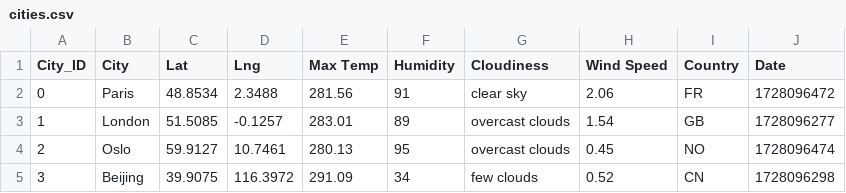
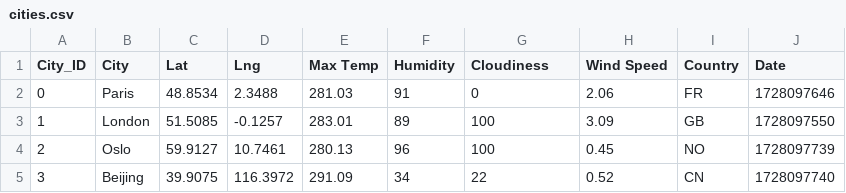
Before and after one commit to nazimben25/Plan_vacations_with_Weather_data_Flask-API, a CSV file: output_data/cities.csv, drawn as a sheet.

Commit message:
1st requirement : befre enlarging to full data

```diff
--- a/output_data/cities.csv
+++ b/output_data/cities.csv
@@ -1,5 +1,5 @@
 City_ID,City,Lat,Lng,Max Temp,Humidity,Cloudiness,Wind Speed,Country,Date
-0,Paris,48.8534,2.3488,281.56,91,clear sky,2.06,FR,1728096472
-1,London,51.5085,-0.1257,283.01,89,overcast clouds,1.54,GB,1728096277
-2,Oslo,59.9127,10.7461,280.13,95,overcast clouds,0.45,NO,1728096474
-3,Beijing,39.9075,116.3972,291.09,34,few clouds,0.52,CN,1728096298
+0,Paris,48.8534,2.3488,281.03,91,0,2.06,FR,1728097646
+1,London,51.5085,-0.1257,283.01,89,100,3.09,GB,1728097550
+2,Oslo,59.9127,10.7461,280.13,96,100,0.45,NO,1728097739
+3,Beijing,39.9075,116.3972,291.09,34,22,0.52,CN,1728097740
```
Also changed, not shown: 5 other files.
